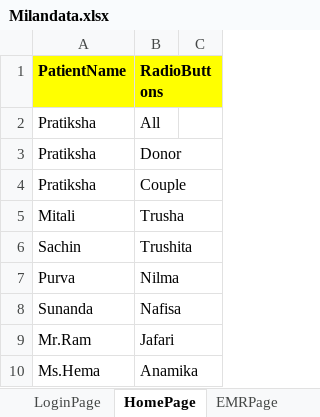
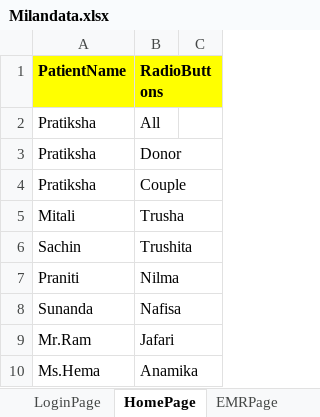
Before and after one commit to meetparag81/IVFMilanNew, an Excel workbook: IVFmilan/src/main/java/com_Milan_TestData/Milandata.xlsx, sheet HomePage, drawn as a sheet; only a part is shown; values as stored, in another font and other column widths than the file's, no borders; the diff names each change by its address in the sheet, - before the commit and + after, or states it on an @@ line.

```diff
--- a/IVFmilan/src/main/java/com_Milan_TestData/Milandata.xlsx (sheet HomePage)
+++ b/IVFmilan/src/main/java/com_Milan_TestData/Milandata.xlsx (sheet HomePage)
-A7 (PatientName): Purva
+A7 (PatientName): Praniti
```
Also changed, not shown: 24 other files.
